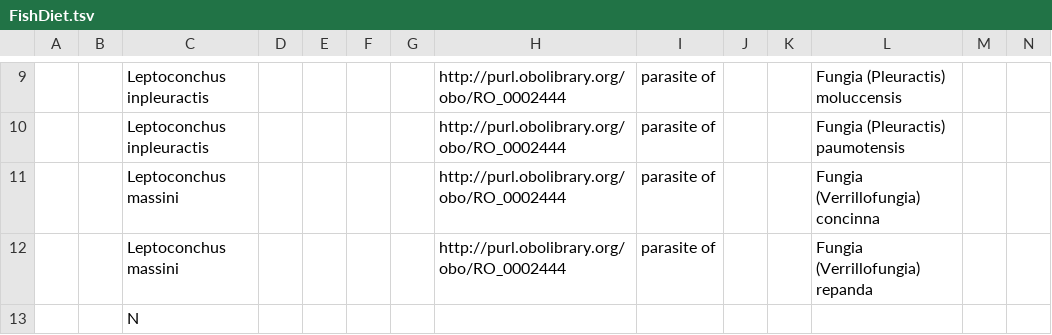
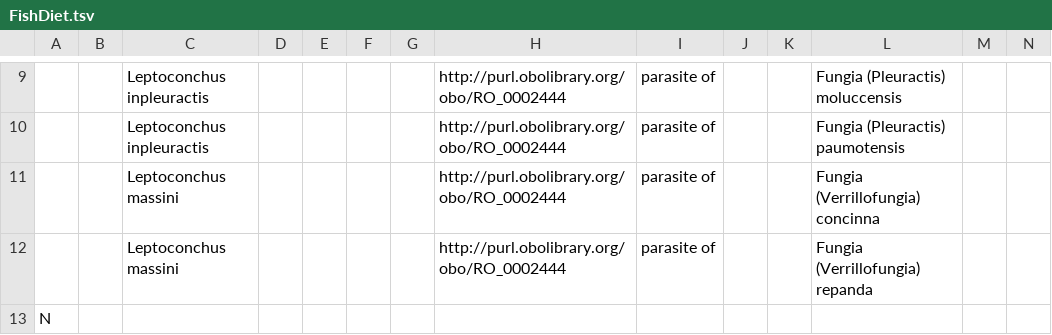
Before and after one commit to ThaoLe20/Practice_Repository, a TSV file: FishDiet.tsv, drawn as a sheet; only a part is shown, gaps mark what is left out; removed rows and columns are numbered as before the commit, all else as after; rows hold the shown columns only; the diff names each change by its address in the sheet, - before the commit and + after, or states it on an @@ line.

Commit message:
Update FishDiet.tsv

```diff
--- a/FishDiet.tsv
+++ b/FishDiet.tsv
-row 13:  |  | N
+row 13: N
```
